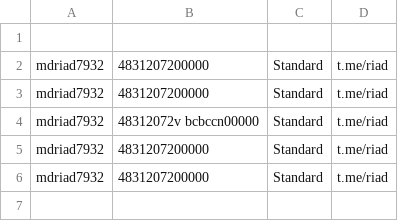
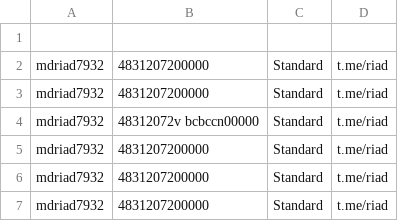
Before and after one commit to RiadDeveloper/AixPaid, a CSV file: vvvvv.csv, drawn as a sheet; the diff names each change by its address in the sheet, - before the commit and + after, or states it on an @@ line.

Commit message:
Update file

```diff
--- a/vvvvv.csv
+++ b/vvvvv.csv
+row 7: mdriad7932 | 4831207200000 | Standard | t.me/riad
```
